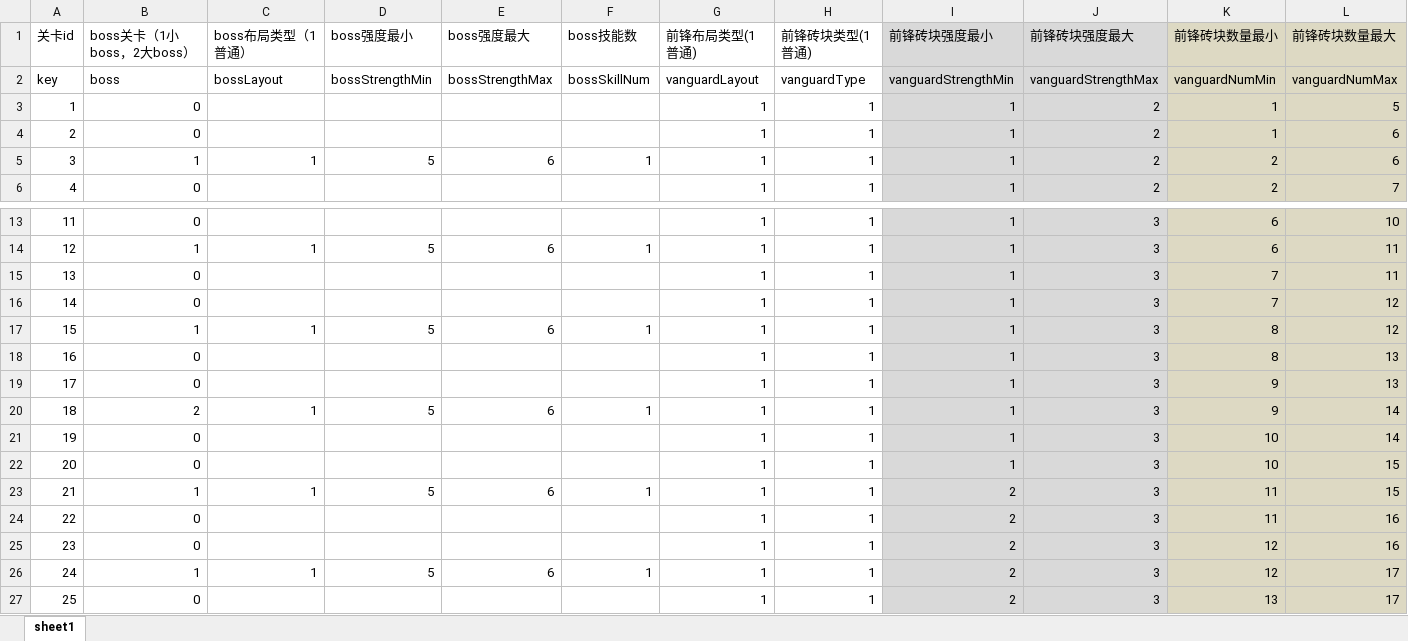
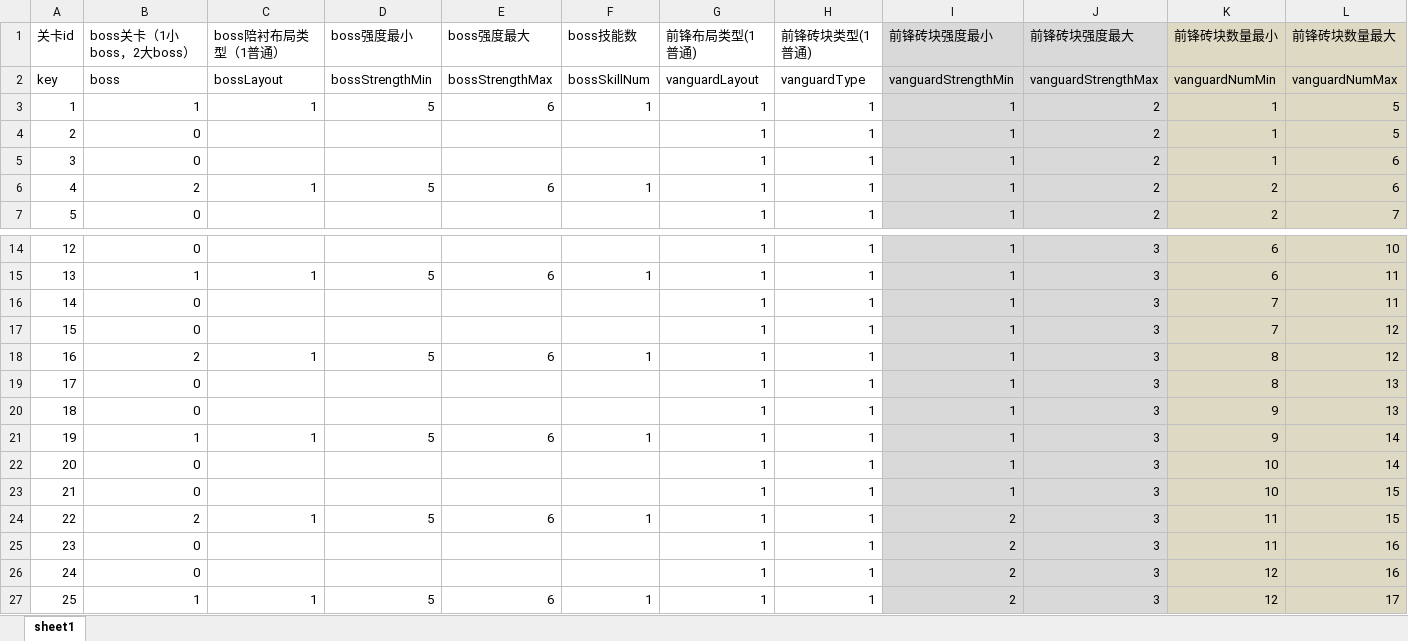
Before and after one commit to hpts482/BrickDumplingPublic, an Excel workbook: BrickDumpling工程表/stageLevel.xlsm, sheet sheet1, drawn as a sheet; only a part is shown, gaps mark what is left out; the shorter side is filled out with more unchanged rows; values as stored, in another font and other column widths than the file's, no borders; charts and pictures not drawn; addresses are those after the commit; rows hold the shown columns only; the diff names each change by its address in the sheet, - before the commit and + after, or states it on an @@ line.

```diff
--- a/BrickDumpling工程表/stageLevel.xlsm (sheet sheet1)
+++ b/BrickDumpling工程表/stageLevel.xlsm (sheet sheet1)
-C1: boss布局类型（1普通）
+C1: boss陪衬布局类型（1普通）
+row 3: 1 | 1 | 1 | 5 | 6 | 1 | 1 | 1 | 1 | 2 | 1 | 5
@@ column A (关卡id) renumbered from row 4 down @@
-B6 (boss关卡（1小boss，2大boss）): 1
+B6 (boss关卡（1小boss，2大boss）): 2
-B18 (boss关卡（1小boss，2大boss）): 1
+B18 (boss关卡（1小boss，2大boss）): 2
-B21 (boss关卡（1小boss，2大boss）): 2
+B21 (boss关卡（1小boss，2大boss）): 1
-B24 (boss关卡（1小boss，2大boss）): 1
+B24 (boss关卡（1小boss，2大boss）): 2
```
Also changed, not shown: formulas that keep their value, charts or pictures, BrickDumpling规划/整体规划-策划and程序.xlsx, 23 other files.
